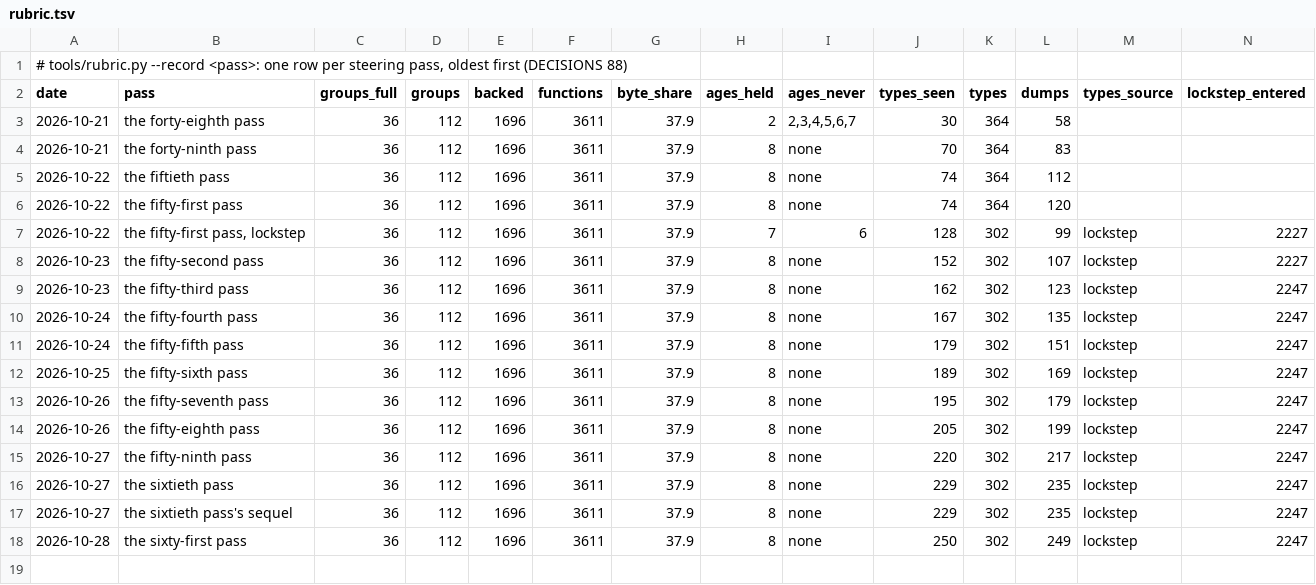
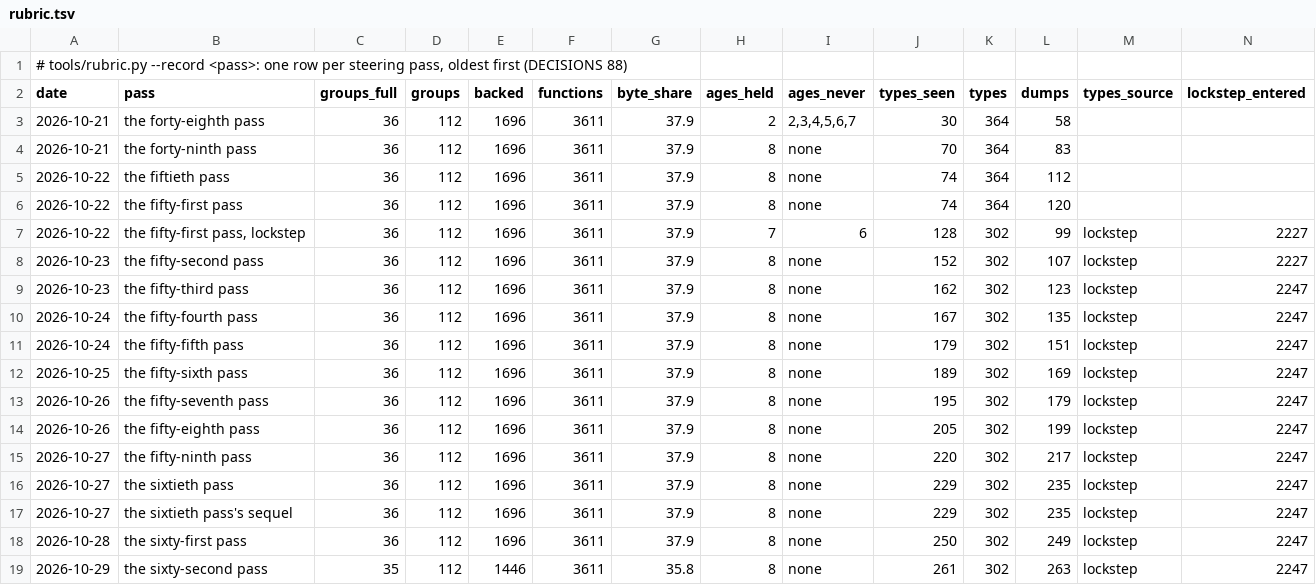
Before and after one commit to ramonfabrega/attrition, a TSV file: docs/audit/rubric.tsv, drawn as a sheet; only a part is shown; rows hold the shown columns only; the diff names each change by its address in the sheet, - before the commit and + after, or states it on an @@ line.

```diff
--- a/docs/audit/rubric.tsv
+++ b/docs/audit/rubric.tsv
+row 19: 2026-10-29 | the sixty-second pass | 35 | 112 | 1446 | 3611 | 35.8 | 8 | none | 261 | 302 | 263 | lockstep | 2247
```
Also changed, not shown: 22 other files.
